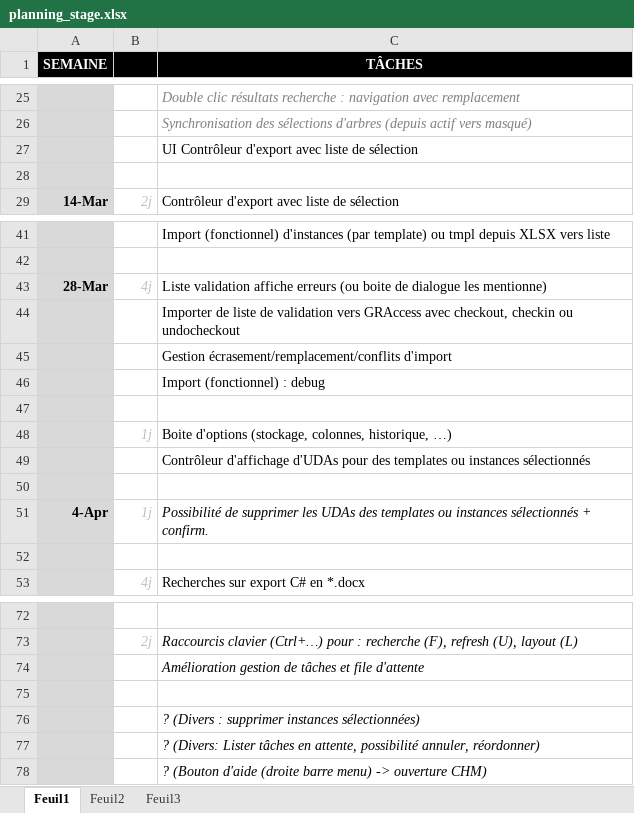
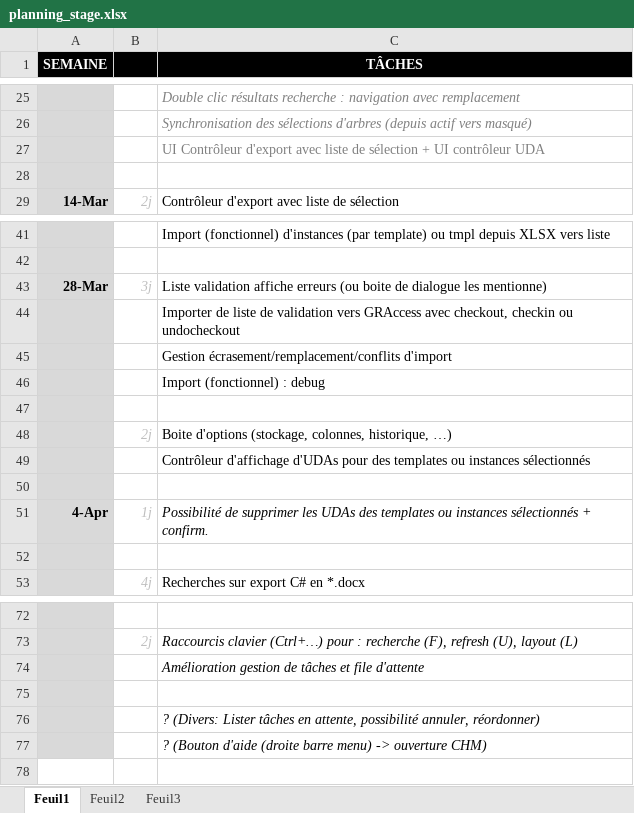
Before and after one commit to vinders/management_export_app_2016, an Excel workbook: planning_stage.xlsx, sheet Feuil1, drawn as a sheet; only a part is shown, gaps mark what is left out; values as stored, in another font and other column widths than the file's, no borders; the diff names each change by its address in the sheet, - before the commit and + after, or states it on an @@ line.

Commit message:
Images et màj planning semaine 07/03

```diff
--- a/planning_stage.xlsx (sheet Feuil1)
+++ b/planning_stage.xlsx (sheet Feuil1)
-C27 (TÂCHES): …de sélection
+C27 (TÂCHES): …de sélection + UI contrôleur UDA
-C27 text colour: black
+C27 text colour: #808080
-B43: 4j
+B43: 3j
-B48: 1j
+B48: 2j
-row 76:  |  | ? (Divers : supprimer instances sélectionnées)
```
Also changed, not shown: 6 other files.
